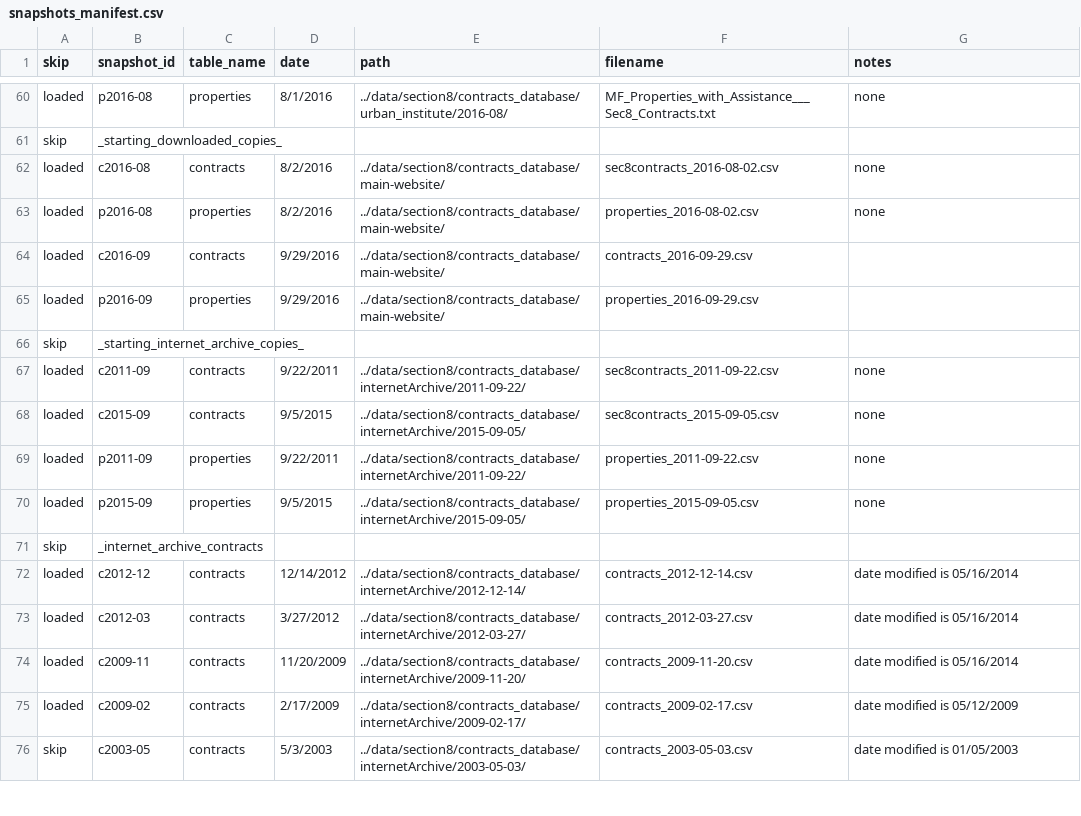
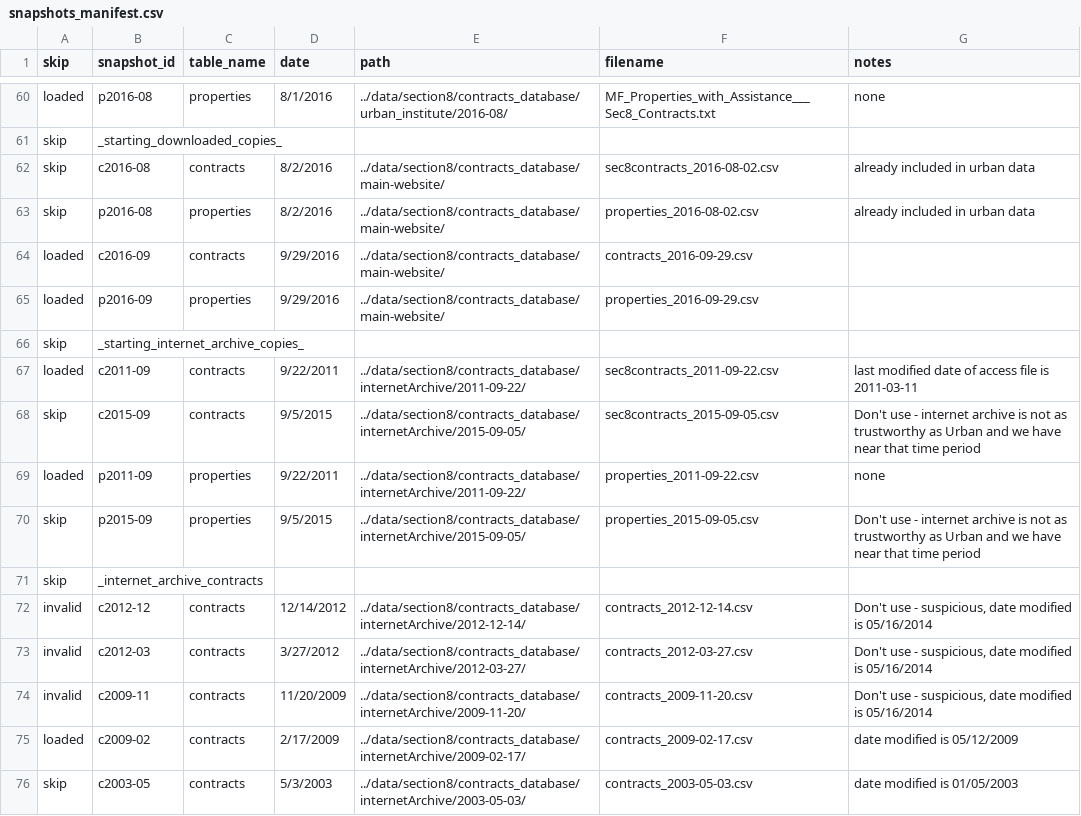
Before and after one commit to DaveDCGIS/housing-risk, a CSV file: ingestion/snapshots_manifest.csv, drawn as a sheet; only a part is shown, gaps mark what is left out; the diff covers the shown part only.

```diff
--- a/ingestion/snapshots_manifest.csv
+++ b/ingestion/snapshots_manifest.csv
@@ -61,4 +61,4 @@ loaded,p2016-08,properties,8/1/2016,../data/section8/contracts_database/urban_in
 skip,_starting_downloaded_copies_,,,,,
-loaded,c2016-08,contracts,8/2/2016,../data/section8/contracts_database/main-website/,sec8contracts_2016-08-02.csv,none
-loaded,p2016-08,properties,8/2/2016,../data/section8/contracts_database/main-website/,properties_2016-08-02.csv,none
+skip,c2016-08,contracts,8/2/2016,../data/section8/contracts_database/main-website/,sec8contracts_2016-08-02.csv,already included in urban data
+skip,p2016-08,properties,8/2/2016,../data/section8/contracts_database/main-website/,properties_2016-08-02.csv,already included in urban data
 loaded,c2016-09,contracts,9/29/2016,../data/section8/contracts_database/main-website/,contracts_2016-09-29.csv,
@@ -66,10 +66,10 @@ loaded,p2016-09,properties,9/29/2016,../data/section8/contracts_database/main-we
 skip,_starting_internet_archive_copies_,,,,,
-loaded,c2011-09,contracts,9/22/2011,../data/section8/contracts_database/internetArchive/2011-09-22/,sec8contracts_2011-09-22.csv,none
-loaded,c2015-09,contracts,9/5/2015,../data/section8/contracts_database/internetArchive/2015-09-05/,sec8contracts_2015-09-05.csv,none
+loaded,c2011-09,contracts,9/22/2011,../data/section8/contracts_database/internetArchive/2011-09-22/,sec8contracts_2011-09-22.csv,last modified date of access file is 2011-03-11
+skip,c2015-09,contracts,9/5/2015,../data/section8/contracts_database/internetArchive/2015-09-05/,sec8contracts_2015-09-05.csv,Don't use - internet archive is not as trustworthy as Urban and we have near that time period
 loaded,p2011-09,properties,9/22/2011,../data/section8/contracts_database/internetArchive/2011-09-22/,properties_2011-09-22.csv,none
-loaded,p2015-09,properties,9/5/2015,../data/section8/contracts_database/internetArchive/2015-09-05/,properties_2015-09-05.csv,none
+skip,p2015-09,properties,9/5/2015,../data/section8/contracts_database/internetArchive/2015-09-05/,properties_2015-09-05.csv,Don't use - internet archive is not as trustworthy as Urban and we have near that time period
 skip,_internet_archive_contracts,,,,,
-loaded,c2012-12,contracts,12/14/2012,../data/section8/contracts_database/internetArchive/2012-12-14/,contracts_2012-12-14.csv,date modified is 05/16/2014
-loaded,c2012-03,contracts,3/27/2012,../data/section8/contracts_database/internetArchive/2012-03-27/,contracts_2012-03-27.csv,date modified is 05/16/2014
-loaded,c2009-11,contracts,11/20/2009,../data/section8/contracts_database/internetArchive/2009-11-20/,contracts_2009-11-20.csv,date modified is 05/16/2014
+invalid,c2012-12,contracts,12/14/2012,../data/section8/contracts_database/internetArchive/2012-12-14/,contracts_2012-12-14.csv,"Don't use - suspicious, date modified is 05/16/2014"
+invalid,c2012-03,contracts,3/27/2012,../data/section8/contracts_database/internetArchive/2012-03-27/,contracts_2012-03-27.csv,"Don't use - suspicious, date modified is 05/16/2014"
+invalid,c2009-11,contracts,11/20/2009,../data/section8/contracts_database/internetArchive/2009-11-20/,contracts_2009-11-20.csv,"Don't use - suspicious, date modified is 05/16/2014"
 loaded,c2009-02,contracts,2/17/2009,../data/section8/contracts_database/internetArchive/2009-02-17/,contracts_2009-02-17.csv,date modified is 05/12/2009
```
Also changed, not shown: 24 edited cells elsewhere in this file, 9 other files.
